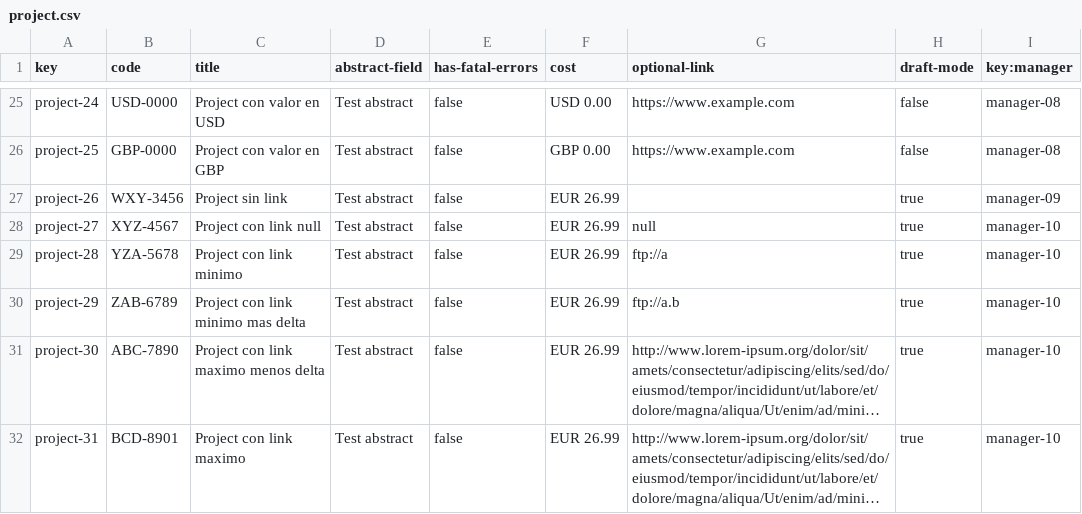
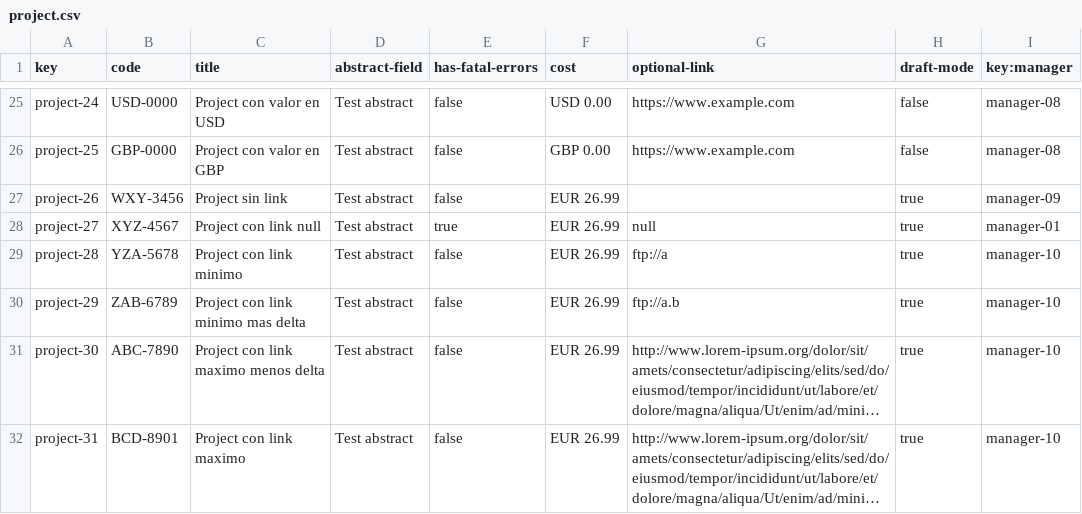
Before and after one commit to vicgrabru/Acme-SF-D04, a CSV file: src/main/webapp/WEB-INF/resources/sample-data/project.csv, drawn as a sheet; only a part is shown, gaps mark what is left out; long unchanged cells end in ….

```diff
--- a/src/main/webapp/WEB-INF/resources/sample-data/project.csv
+++ b/src/main/webapp/WEB-INF/resources/sample-data/project.csv
@@ -27,3 +27,3 @@ project-25,GBP-0000,Project con valor en GBP,Test abstract,false,GBP 0.00,https:
 project-26,WXY-3456,Project sin link,Test abstract,false,EUR 26.99,,true,manager-09
-project-27,XYZ-4567,Project con link null,Test abstract,false,EUR 26.99,null,true,manager-10
+project-27,XYZ-4567,Project con link null,Test abstract,true,EUR 26.99,null,true,manager-01
 project-28,YZA-5678,Project con link minimo,Test abstract,false,EUR 26.99,ftp://a,true,manager-10
```
Also changed, not shown: src/main/webapp/WEB-INF/resources/sample-data/user-story-assign.csv, 8 other files.
